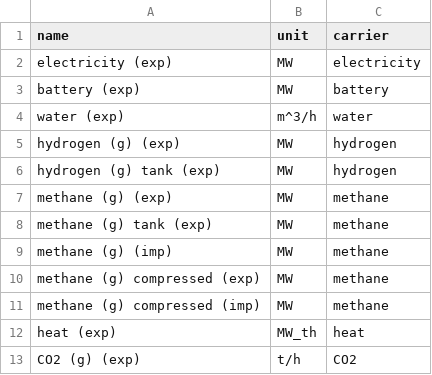
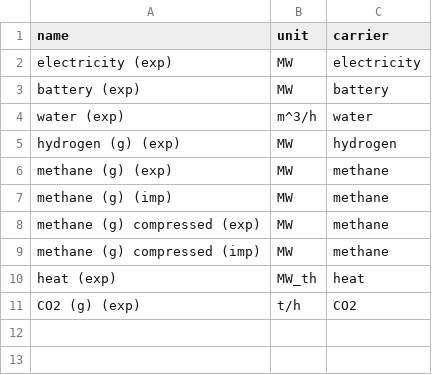
Before and after one commit to euronion/trace, a CSV file: escs/pipeline-ch4/buses.csv, drawn as a sheet; the diff names each change by its address in the sheet, - before the commit and + after, or states it on an @@ line.

Commit message:
Remove extra "tank" buses for chemicals from ESCs, attach stores directly to main bus.

```diff
--- a/escs/pipeline-ch4/buses.csv
+++ b/escs/pipeline-ch4/buses.csv
-row 6: hydrogen (g) tank (exp) | MW | hydrogen
-row 8: methane (g) tank (exp) | MW | methane
```
Also changed, not shown: escs/pipeline-ch4/links.csv, escs/pipeline-ch4/stores.csv, 3 other files.
